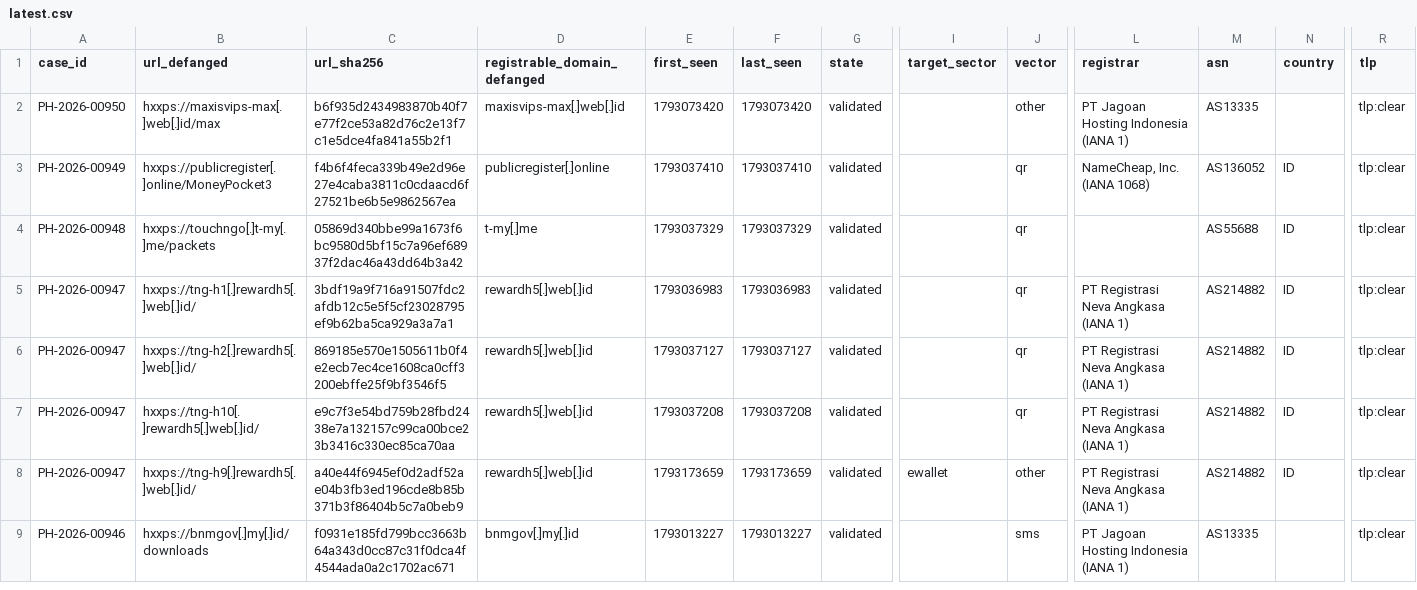
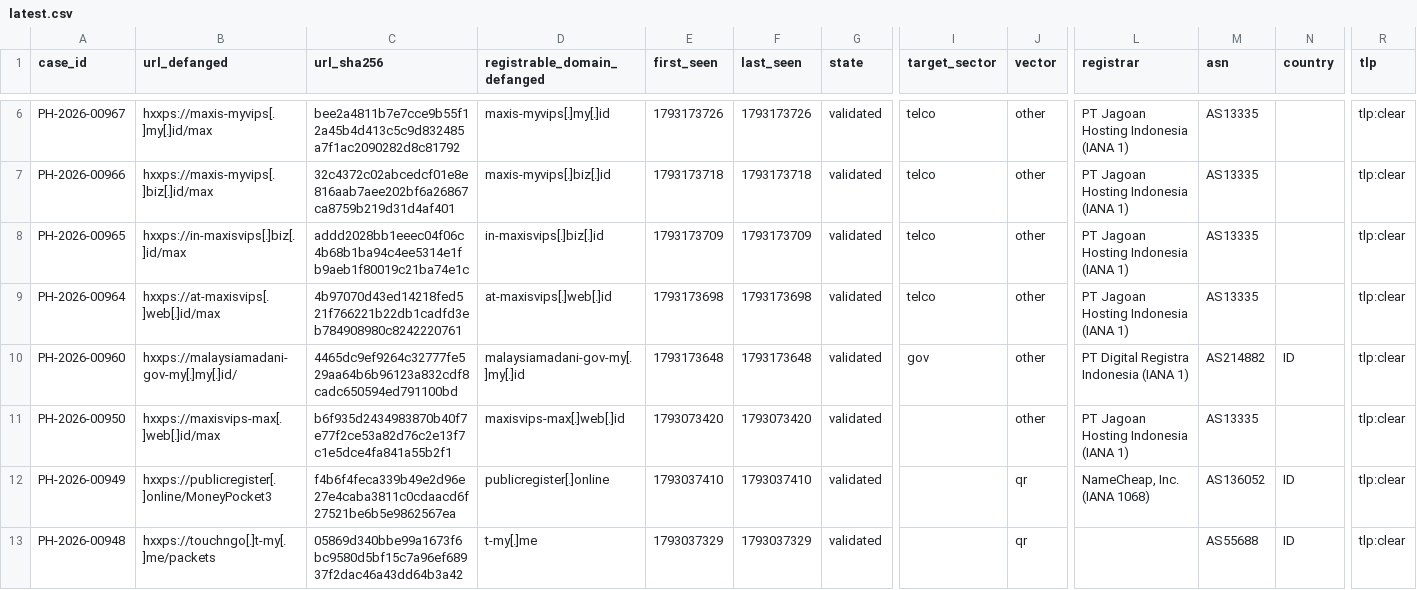
Before and after one commit to rectifyq/phishhunt-feed, a CSV file: feeds/latest.csv, drawn as a sheet; only a part is shown, gaps mark what is left out; the shorter side is filled out with more unchanged rows; rows hold the shown columns only; the diff covers the shown part only; the diff names each change by its address in the sheet, - before the commit and + after, or states it on an @@ line.

```diff
--- a/feeds/latest.csv
+++ b/feeds/latest.csv
+row 6: PH-2026-00967 | hxxps://maxis-myvips[.]my[.]id/max | bee2a4811b7e7cce9b55f12a45b4d413c5c9d832485a7f1ac2090282d8c81792 | maxis-myvips[.]my[.]id | 1793173726 | 1793173726 | validated | telco | other | PT Jagoan Hosting Indonesia (IANA 1) | AS13335 |  | tlp:clear
+row 7: PH-2026-00966 | hxxps://maxis-myvips[.]biz[.]id/max | 32c4372c02abcedcf01e8e816aab7aee202bf6a26867ca8759b219d31d4af401 | maxis-myvips[.]biz[.]id | 1793173718 | 1793173718 | validated | telco | other | PT Jagoan Hosting Indonesia (IANA 1) | AS13335 |  | tlp:clear
+row 8: PH-2026-00965 | hxxps://in-maxisvips[.]biz[.]id/max | addd2028bb1eeec04f06c4b68b1ba94c4ee5314e1fb9aeb1f80019c21ba74e1c | in-maxisvips[.]biz[.]id | 1793173709 | 1793173709 | validated | telco | other | PT Jagoan Hosting Indonesia (IANA 1) | AS13335 |  | tlp:clear
+row 9: PH-2026-00964 | hxxps://at-maxisvips[.]web[.]id/max | 4b97070d43ed14218fed521f766221b22db1cadfd3eb784908980c8242220761 | at-maxisvips[.]web[.]id | 1793173698 | 1793173698 | validated | telco | other | PT Jagoan Hosting Indonesia (IANA 1) | AS13335 |  | tlp:clear
+row 10: PH-2026-00960 | hxxps://malaysiamadani-gov-my[.]my[.]id/ | 4465dc9ef9264c32777fe529aa64b6b96123a832cdf8cadc650594ed791100bd | malaysiamadani-gov-my[.]my[.]id | 1793173648 | 1793173648 | validated | gov | other | PT Digital Registra Indonesia (IANA 1) | AS214882 | ID | tlp:clear
```
Also changed, not shown: 4 added rows elsewhere in this file, 1 other file.
